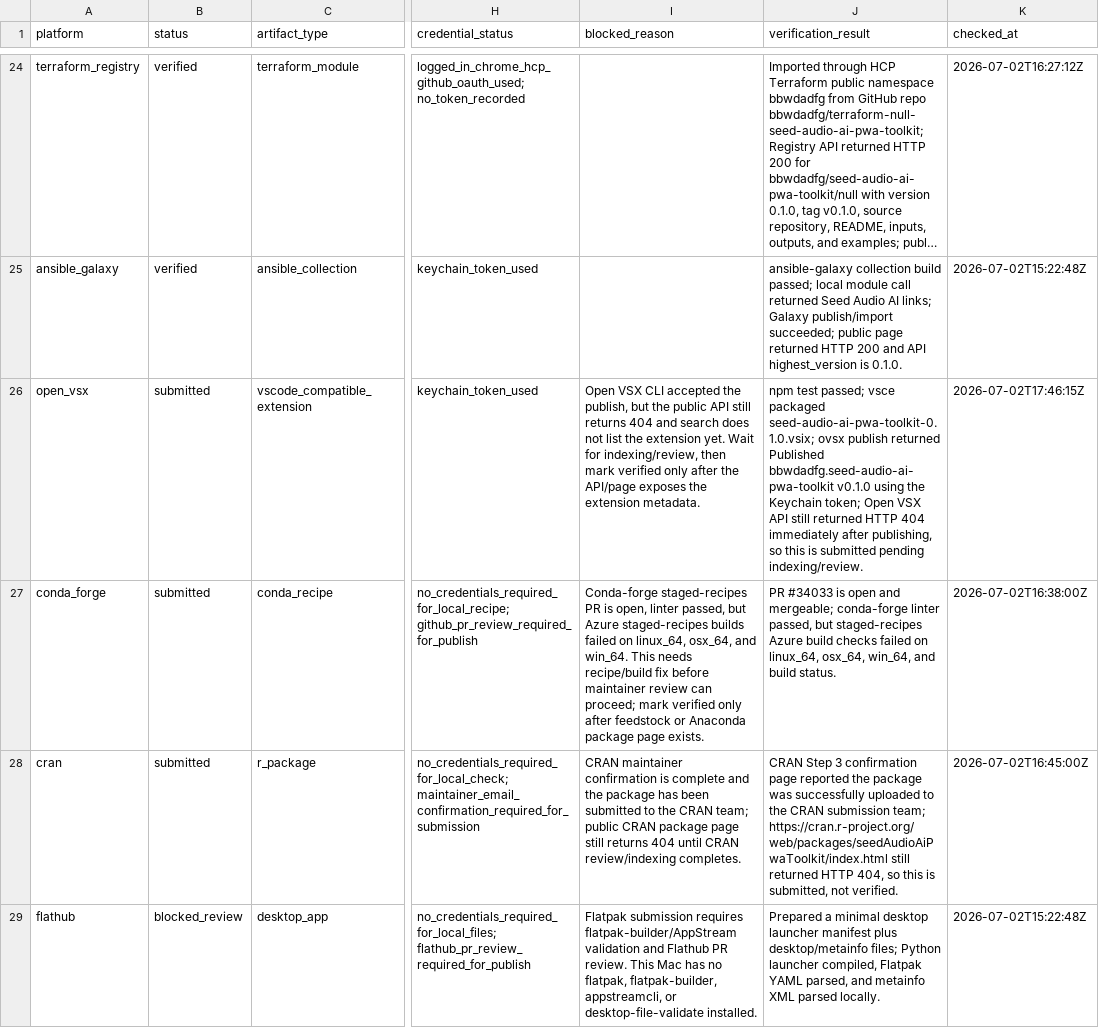
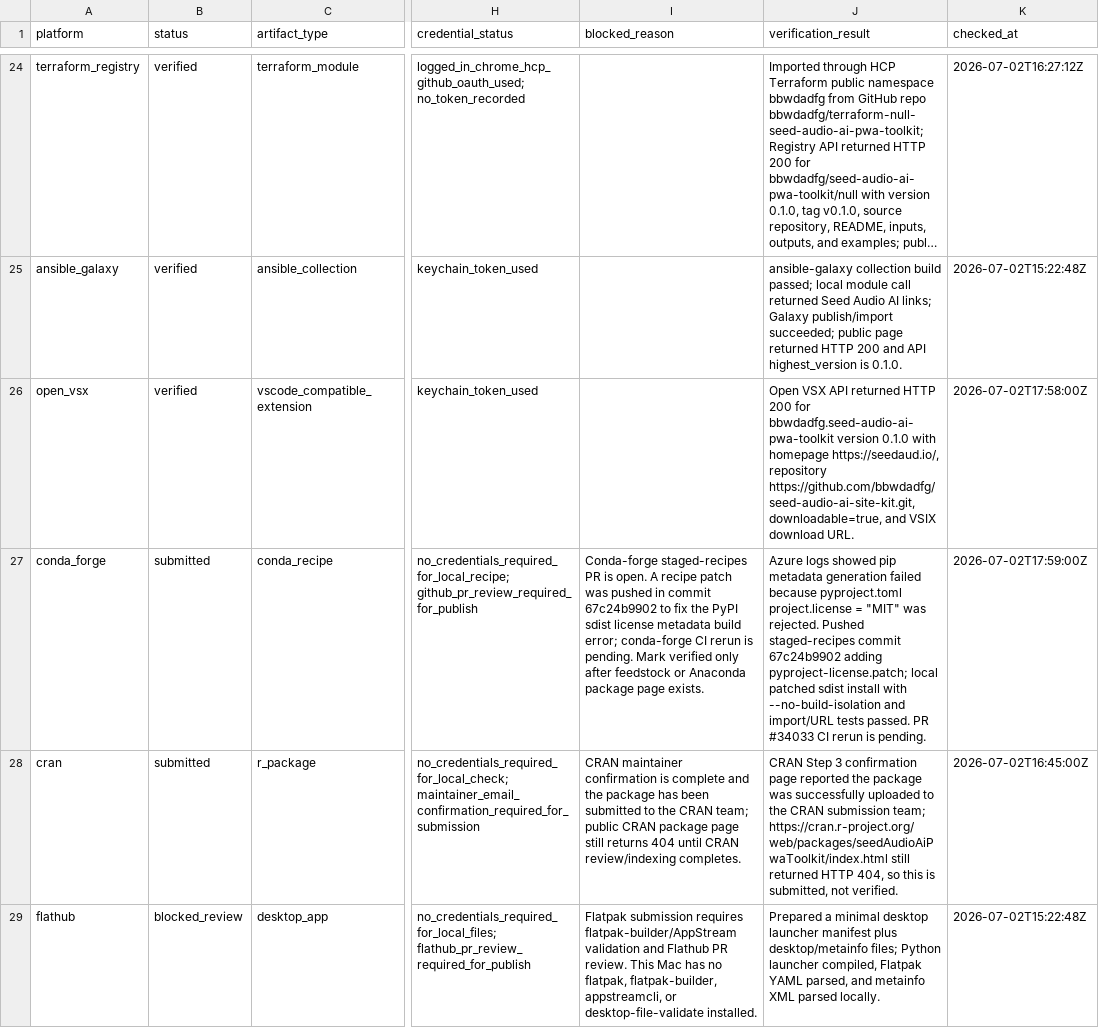
Before and after one commit to bbwdadfg/seed-audio-ai-site-kit, a CSV file: publish-record.csv, drawn as a sheet; only a part is shown, gaps mark what is left out; long unchanged cells end in …; the diff names each change by its address in the sheet, - before the commit and + after, or states it on an @@ line.

Commit message:
Verify Open VSX and update Conda fix status

```diff
--- a/publish-record.csv
+++ b/publish-record.csv
-B26 (status): submitted
+B26 (status): verified
-I26 (blocked_reason): Open VSX CLI accepted the publish, but the public API still returns 404 and search does not list the extension yet. Wait for indexing/review, then mark verified only after the API/page exposes the extension metadata.
+I26 (blocked_reason): (empty)
-J26 (verification_result): npm test passed; vsce packaged seed-audio-ai-pwa-toolkit-0.1.0.vsix; ovsx publish returned Published bbwdadfg.seed-audio-ai-pwa-toolkit v0.1.0 using the Keychain token; Open VSX API still returned HTTP 404 immediately after publishing, so this is submitted pending indexing/review.
+J26 (verification_result): Open VSX API returned HTTP 200 for bbwdadfg.seed-audio-ai-pwa-toolkit version 0.1.0 with homepage https://seedaud.io/, repository https://github.com/bbwdadfg/seed-audio-ai-site-kit.git, downloadable=true, and VSIX download URL.
-K26 (checked_at): 2026-07-02T17:46:15Z
+K26 (checked_at): 2026-07-02T17:58:00Z
-I27 (blocked_reason): …PR is open, linter passed, but Azure staged-recipes builds failed on linux_64, osx_64, and win_64. This needs recipe/build fix before maintainer review can proceed; mark verified only…
+I27 (blocked_reason): …PR is open. A recipe patch was pushed in commit 67c24b9902 to fix the PyPI sdist license metadata build error; conda-forge CI rerun is pending. Mark verified only…
-J27 (verification_result): PR #34033 is open and mergeable; conda-forge linter passed, but staged-recipes Azure build checks failed on linux_64, osx_64, win_64, and build status.
+J27 (verification_result): Azure logs showed pip metadata generation failed because pyproject.toml project.license = "MIT" was rejected. Pushed staged-recipes commit 67c24b9902 adding pyproject-license.patch; local patched sdist install with --no-build-isolation and import/URL tests passed. PR #34033 CI rerun is pending.
-K27 (checked_at): 2026-07-02T16:38:00Z
+K27 (checked_at): 2026-07-02T17:59:00Z
```
Also changed, not shown: 2 other files.
